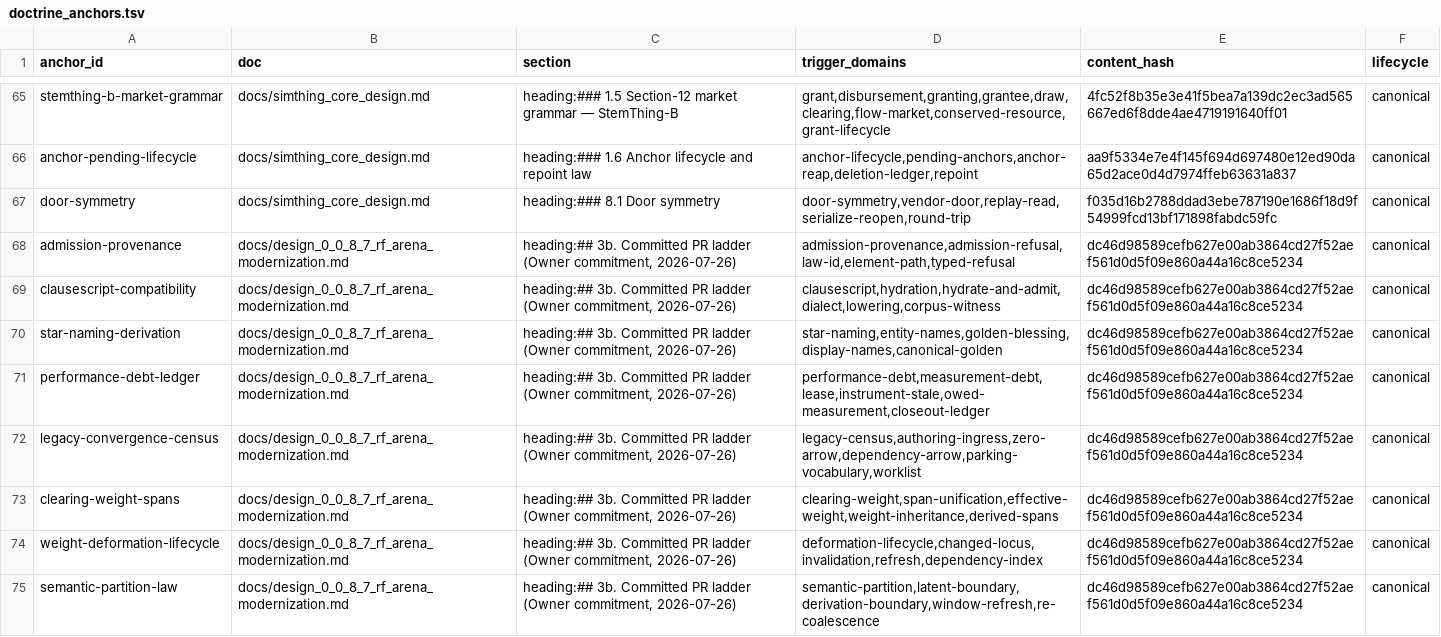
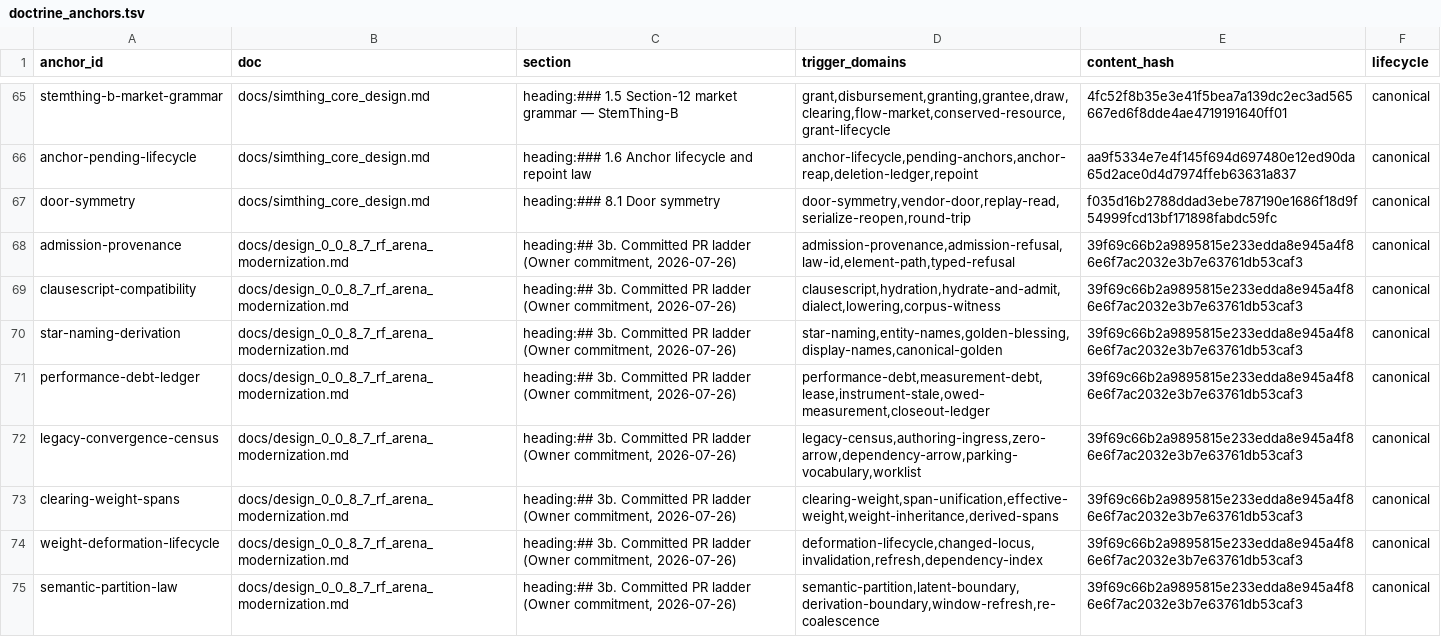
Before and after one commit to khorum08/SimThing, a TSV file: scripts/ci/doctrine_anchors.tsv, drawn as a sheet; only a part is shown, gaps mark what is left out.

```diff
--- a/scripts/ci/doctrine_anchors.tsv
+++ b/scripts/ci/doctrine_anchors.tsv
@@ -67,9 +67,9 @@ anchor-pending-lifecycle	docs/simthing_core_design.md	heading:### 1.6 Anchor lif
 door-symmetry	docs/simthing_core_design.md	heading:### 8.1 Door symmetry	door-symmetry,vendor-door,replay-read,serialize-reopen,round-trip	f035d16b2788ddad3ebe787190e1686f18d9f54999fcd13bf171898fabdc59fc	canonical
-admission-provenance	docs/design_0_0_8_7_rf_arena_modernization.md	heading:## 3b. Committed PR ladder (Owner commitment, 2026-07-26)	admission-provenance,admission-refusal,law-id,element-path,typed-refusal	dc46d98589cefb627e00ab3864cd27f52aef561d0d5f09e860a44a16c8ce5234	canonical
-clausescript-compatibility	docs/design_0_0_8_7_rf_arena_modernization.md	heading:## 3b. Committed PR ladder (Owner commitment, 2026-07-26)	clausescript,hydration,hydrate-and-admit,dialect,lowering,corpus-witness	dc46d98589cefb627e00ab3864cd27f52aef561d0d5f09e860a44a16c8ce5234	canonical
-star-naming-derivation	docs/design_0_0_8_7_rf_arena_modernization.md	heading:## 3b. Committed PR ladder (Owner commitment, 2026-07-26)	star-naming,entity-names,golden-blessing,display-names,canonical-golden	dc46d98589cefb627e00ab3864cd27f52aef561d0d5f09e860a44a16c8ce5234	canonical
-performance-debt-ledger	docs/design_0_0_8_7_rf_arena_modernization.md	heading:## 3b. Committed PR ladder (Owner commitment, 2026-07-26)	performance-debt,measurement-debt,lease,instrument-stale,owed-measurement,closeout-ledger	dc46d98589cefb627e00ab3864cd27f52aef561d0d5f09e860a44a16c8ce5234	canonical
-legacy-convergence-census	docs/design_0_0_8_7_rf_arena_modernization.md	heading:## 3b. Committed PR ladder (Owner commitment, 2026-07-26)	legacy-census,authoring-ingress,zero-arrow,dependency-arrow,parking-vocabulary,worklist	dc46d98589cefb627e00ab3864cd27f52aef561d0d5f09e860a44a16c8ce5234	canonical
-clearing-weight-spans	docs/design_0_0_8_7_rf_arena_modernization.md	heading:## 3b. Committed PR ladder (Owner commitment, 2026-07-26)	clearing-weight,span-unification,effective-weight,weight-inheritance,derived-spans	dc46d98589cefb627e00ab3864cd27f52aef561d0d5f09e860a44a16c8ce5234	canonical
-weight-deformation-lifecycle	docs/design_0_0_8_7_rf_arena_modernization.md	heading:## 3b. Committed PR ladder (Owner commitment, 2026-07-26)	deformation-lifecycle,changed-locus,invalidation,refresh,dependency-index	dc46d98589cefb627e00ab3864cd27f52aef561d0d5f09e860a44a16c8ce5234	canonical
-semantic-partition-law	docs/design_0_0_8_7_rf_arena_modernization.md	heading:## 3b. Committed PR ladder (Owner commitment, 2026-07-26)	semantic-partition,latent-boundary,derivation-boundary,window-refresh,re-coalescence	dc46d98589cefb627e00ab3864cd27f52aef561d0d5f09e860a44a16c8ce5234	canonical
+admission-provenance	docs/design_0_0_8_7_rf_arena_modernization.md	heading:## 3b. Committed PR ladder (Owner commitment, 2026-07-26)	admission-provenance,admission-refusal,law-id,element-path,typed-refusal	39f69c66b2a9895815e233edda8e945a4f86e6f7ac2032e3b7e63761db53caf3	canonical
+clausescript-compatibility	docs/design_0_0_8_7_rf_arena_modernization.md	heading:## 3b. Committed PR ladder (Owner commitment, 2026-07-26)	clausescript,hydration,hydrate-and-admit,dialect,lowering,corpus-witness	39f69c66b2a9895815e233edda8e945a4f86e6f7ac2032e3b7e63761db53caf3	canonical
+star-naming-derivation	docs/design_0_0_8_7_rf_arena_modernization.md	heading:## 3b. Committed PR ladder (Owner commitment, 2026-07-26)	star-naming,entity-names,golden-blessing,display-names,canonical-golden	39f69c66b2a9895815e233edda8e945a4f86e6f7ac2032e3b7e63761db53caf3	canonical
+performance-debt-ledger	docs/design_0_0_8_7_rf_arena_modernization.md	heading:## 3b. Committed PR ladder (Owner commitment, 2026-07-26)	performance-debt,measurement-debt,lease,instrument-stale,owed-measurement,closeout-ledger	39f69c66b2a9895815e233edda8e945a4f86e6f7ac2032e3b7e63761db53caf3	canonical
+legacy-convergence-census	docs/design_0_0_8_7_rf_arena_modernization.md	heading:## 3b. Committed PR ladder (Owner commitment, 2026-07-26)	legacy-census,authoring-ingress,zero-arrow,dependency-arrow,parking-vocabulary,worklist	39f69c66b2a9895815e233edda8e945a4f86e6f7ac2032e3b7e63761db53caf3	canonical
+clearing-weight-spans	docs/design_0_0_8_7_rf_arena_modernization.md	heading:## 3b. Committed PR ladder (Owner commitment, 2026-07-26)	clearing-weight,span-unification,effective-weight,weight-inheritance,derived-spans	39f69c66b2a9895815e233edda8e945a4f86e6f7ac2032e3b7e63761db53caf3	canonical
+weight-deformation-lifecycle	docs/design_0_0_8_7_rf_arena_modernization.md	heading:## 3b. Committed PR ladder (Owner commitment, 2026-07-26)	deformation-lifecycle,changed-locus,invalidation,refresh,dependency-index	39f69c66b2a9895815e233edda8e945a4f86e6f7ac2032e3b7e63761db53caf3	canonical
+semantic-partition-law	docs/design_0_0_8_7_rf_arena_modernization.md	heading:## 3b. Committed PR ladder (Owner commitment, 2026-07-26)	semantic-partition,latent-boundary,derivation-boundary,window-refresh,re-coalescence	39f69c66b2a9895815e233edda8e945a4f86e6f7ac2032e3b7e63761db53caf3	canonical
```
Also changed, not shown: 2 other files.
